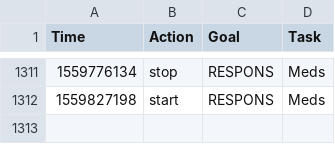
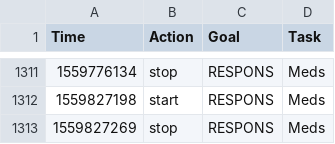
Before and after one commit to fuzzyTew/todo, a CSV file: Routine/ttrack/time_details.csv, drawn as a sheet; only a part is shown, gaps mark what is left out.

```diff
--- a/Routine/ttrack/time_details.csv
+++ b/Routine/ttrack/time_details.csv
@@ -1312 +1312,2 @@ Time,Action,Goal,Task
 1559827198,start,RESPONS,Meds
+1559827269,stop,RESPONS,Meds
```
Also changed, not shown: Routine/meds/2019-meds.csv.
